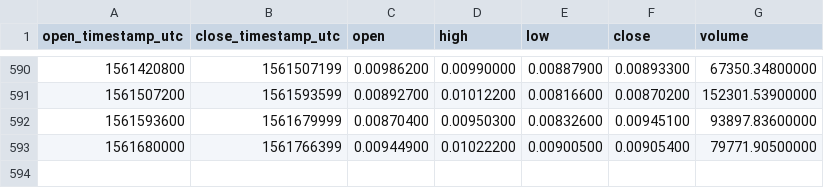
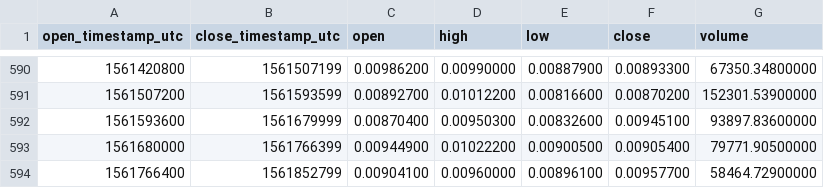
Before and after one commit to cryptobigbro/binance-ZECBTC, a CSV file: binance-ZECBTC-1d.csv, drawn as a sheet; only a part is shown, gaps mark what is left out; the diff names each change by its address in the sheet, - before the commit and + after, or states it on an @@ line.

Commit message:
Update OHLCV data.

```diff
--- a/binance-ZECBTC-1d.csv
+++ b/binance-ZECBTC-1d.csv
+row 594: 1561766400 | 1561852799 | 0.00904100 | 0.00960000 | 0.00896100 | 0.00957700 | 58464.72900000
```
Also changed, not shown: 1 other file.
